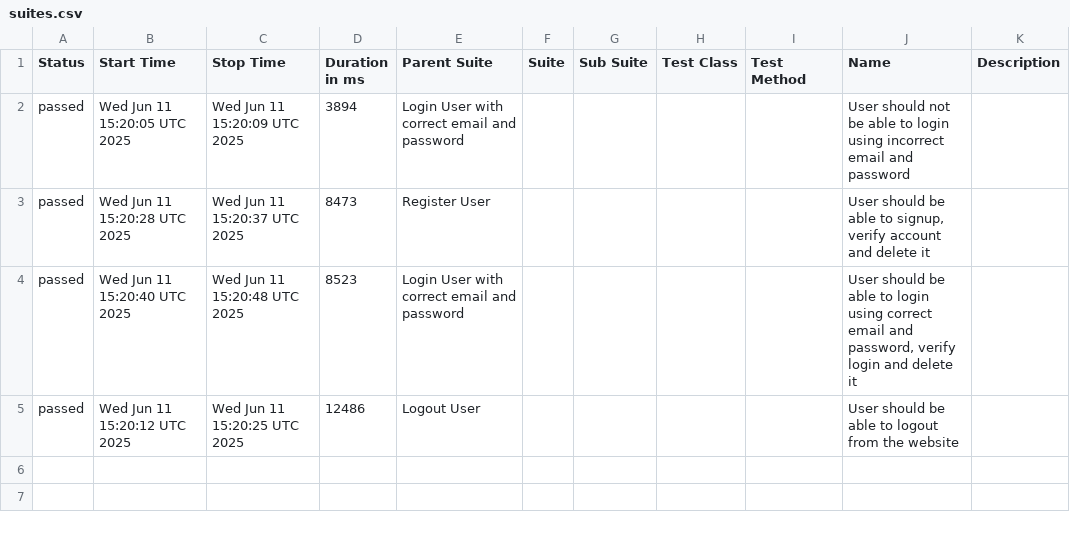
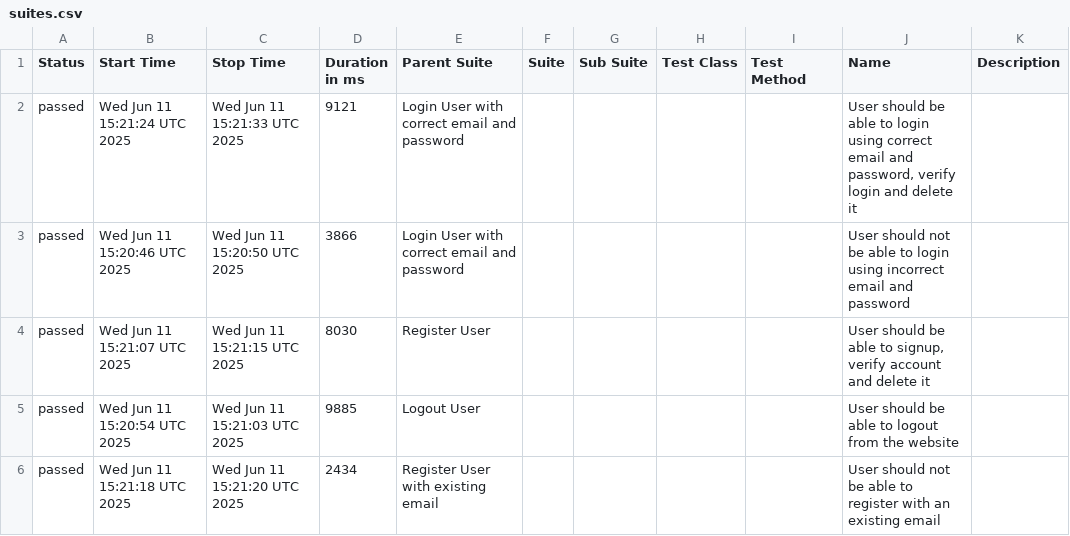
Before and after one commit to mashruf/AutomationExercise_E2E_Cypress, a CSV file: data/suites.csv, drawn as a sheet.

```diff
--- a/data/suites.csv
+++ b/data/suites.csv
@@ -1,5 +1,6 @@
 "Status","Start Time","Stop Time","Duration in ms","Parent Suite","Suite","Sub Suite","Test Class","Test Method","Name","Description"
-"passed","Wed Jun 11 15:20:05 UTC 2025","Wed Jun 11 15:20:09 UTC 2025","3894","Login User with correct email and password","","","","","User should not be able to login using incorrect email and password",""
-"passed","Wed Jun 11 15:20:28 UTC 2025","Wed Jun 11 15:20:37 UTC 2025","8473","Register User","","","","","User should be able to signup, verify account and delete it",""
-"passed","Wed Jun 11 15:20:40 UTC 2025","Wed Jun 11 15:20:48 UTC 2025","8523","Login User with correct email and password","","","","","User should be able to login using correct email and password, verify login and delete it",""
-"passed","Wed Jun 11 15:20:12 UTC 2025","Wed Jun 11 15:20:25 UTC 2025","12486","Logout User","","","","","User should be able to logout from the website",""
+"passed","Wed Jun 11 15:21:24 UTC 2025","Wed Jun 11 15:21:33 UTC 2025","9121","Login User with correct email and password","","","","","User should be able to login using correct email and password, verify login and delete it",""
+"passed","Wed Jun 11 15:20:46 UTC 2025","Wed Jun 11 15:20:50 UTC 2025","3866","Login User with correct email and password","","","","","User should not be able to login using incorrect email and password",""
+"passed","Wed Jun 11 15:21:07 UTC 2025","Wed Jun 11 15:21:15 UTC 2025","8030","Register User","","","","","User should be able to signup, verify account and delete it",""
+"passed","Wed Jun 11 15:20:54 UTC 2025","Wed Jun 11 15:21:03 UTC 2025","9885","Logout User","","","","","User should be able to logout from the website",""
+"passed","Wed Jun 11 15:21:18 UTC 2025","Wed Jun 11 15:21:20 UTC 2025","2434","Register User with existing email","","","","","User should not be able to register with an existing email",""
```
Also changed, not shown: 29 other files.
